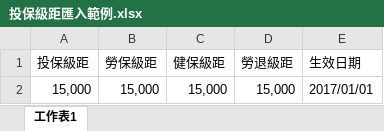
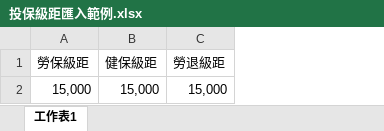
Before and after one commit to ncufalcon/testcdsgit, an Excel workbook: Excel_sample/投保級距匯入範例.xlsx, sheet 工作表1, drawn as a sheet; values as stored, in another font and other column widths than the file's, no borders; the diff names each change by its address in the sheet, - before the commit and + after, or states it on an @@ line.

```diff
--- a/Excel_sample/投保級距匯入範例.xlsx (sheet 工作表1)
+++ b/Excel_sample/投保級距匯入範例.xlsx (sheet 工作表1)
-column A (投保級距), row 2: 15,000
-column E (生效日期), row 2: 2017/01/01
```
Also changed, not shown: 19 other files.
